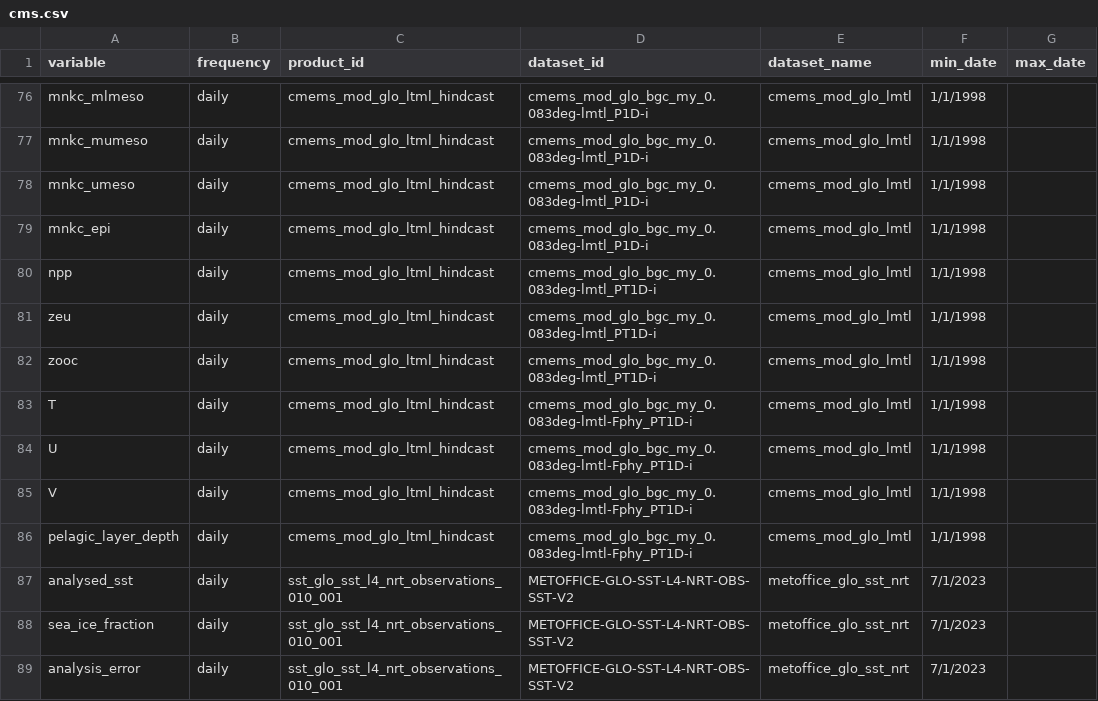
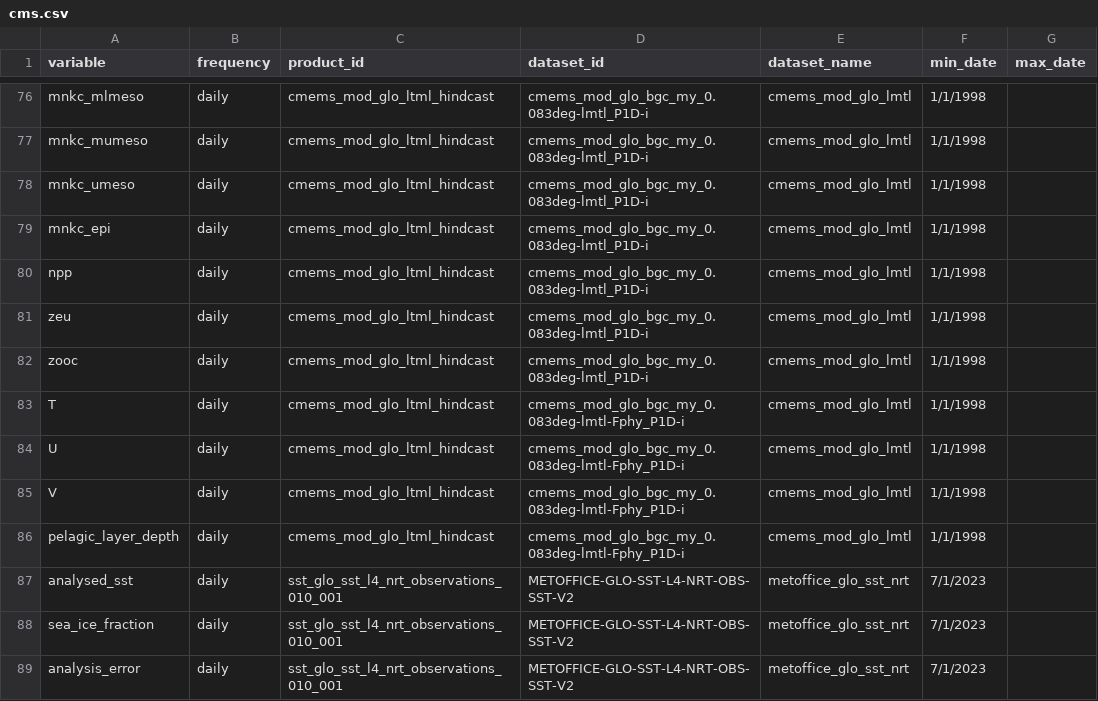
Before and after one commit to eccc-wrd-opp/PelagicMagic, a CSV file: data-raw/cms.csv, drawn as a sheet; only a part is shown, gaps mark what is left out.

Commit message:
update cms_table

```diff
--- a/data-raw/cms.csv
+++ b/data-raw/cms.csv
@@ -79,9 +79,9 @@ mnkc_umeso,daily,cmems_mod_glo_ltml_hindcast,cmems_mod_glo_bgc_my_0.083deg-lmtl_
 mnkc_epi,daily,cmems_mod_glo_ltml_hindcast,cmems_mod_glo_bgc_my_0.083deg-lmtl_P1D-i,cmems_mod_glo_lmtl,1/1/1998,
-npp,daily,cmems_mod_glo_ltml_hindcast,cmems_mod_glo_bgc_my_0.083deg-lmtl_PT1D-i,cmems_mod_glo_lmtl,1/1/1998,
-zeu,daily,cmems_mod_glo_ltml_hindcast,cmems_mod_glo_bgc_my_0.083deg-lmtl_PT1D-i,cmems_mod_glo_lmtl,1/1/1998,
-zooc,daily,cmems_mod_glo_ltml_hindcast,cmems_mod_glo_bgc_my_0.083deg-lmtl_PT1D-i,cmems_mod_glo_lmtl,1/1/1998,
-T,daily,cmems_mod_glo_ltml_hindcast,cmems_mod_glo_bgc_my_0.083deg-lmtl-Fphy_PT1D-i,cmems_mod_glo_lmtl,1/1/1998,
-U,daily,cmems_mod_glo_ltml_hindcast,cmems_mod_glo_bgc_my_0.083deg-lmtl-Fphy_PT1D-i,cmems_mod_glo_lmtl,1/1/1998,
-V,daily,cmems_mod_glo_ltml_hindcast,cmems_mod_glo_bgc_my_0.083deg-lmtl-Fphy_PT1D-i,cmems_mod_glo_lmtl,1/1/1998,
-pelagic_layer_depth,daily,cmems_mod_glo_ltml_hindcast,cmems_mod_glo_bgc_my_0.083deg-lmtl-Fphy_PT1D-i,cmems_mod_glo_lmtl,1/1/1998,
+npp,daily,cmems_mod_glo_ltml_hindcast,cmems_mod_glo_bgc_my_0.083deg-lmtl_P1D-i,cmems_mod_glo_lmtl,1/1/1998,
+zeu,daily,cmems_mod_glo_ltml_hindcast,cmems_mod_glo_bgc_my_0.083deg-lmtl_P1D-i,cmems_mod_glo_lmtl,1/1/1998,
+zooc,daily,cmems_mod_glo_ltml_hindcast,cmems_mod_glo_bgc_my_0.083deg-lmtl_P1D-i,cmems_mod_glo_lmtl,1/1/1998,
+T,daily,cmems_mod_glo_ltml_hindcast,cmems_mod_glo_bgc_my_0.083deg-lmtl-Fphy_P1D-i,cmems_mod_glo_lmtl,1/1/1998,
+U,daily,cmems_mod_glo_ltml_hindcast,cmems_mod_glo_bgc_my_0.083deg-lmtl-Fphy_P1D-i,cmems_mod_glo_lmtl,1/1/1998,
+V,daily,cmems_mod_glo_ltml_hindcast,cmems_mod_glo_bgc_my_0.083deg-lmtl-Fphy_P1D-i,cmems_mod_glo_lmtl,1/1/1998,
+pelagic_layer_depth,daily,cmems_mod_glo_ltml_hindcast,cmems_mod_glo_bgc_my_0.083deg-lmtl-Fphy_P1D-i,cmems_mod_glo_lmtl,1/1/1998,
 analysed_sst,daily,sst_glo_sst_l4_nrt_observations_010_001,METOFFICE-GLO-SST-L4-NRT-OBS-SST-V2,metoffice_glo_sst_nrt,7/1/2023,
```
Also changed, not shown: 2 other files.
